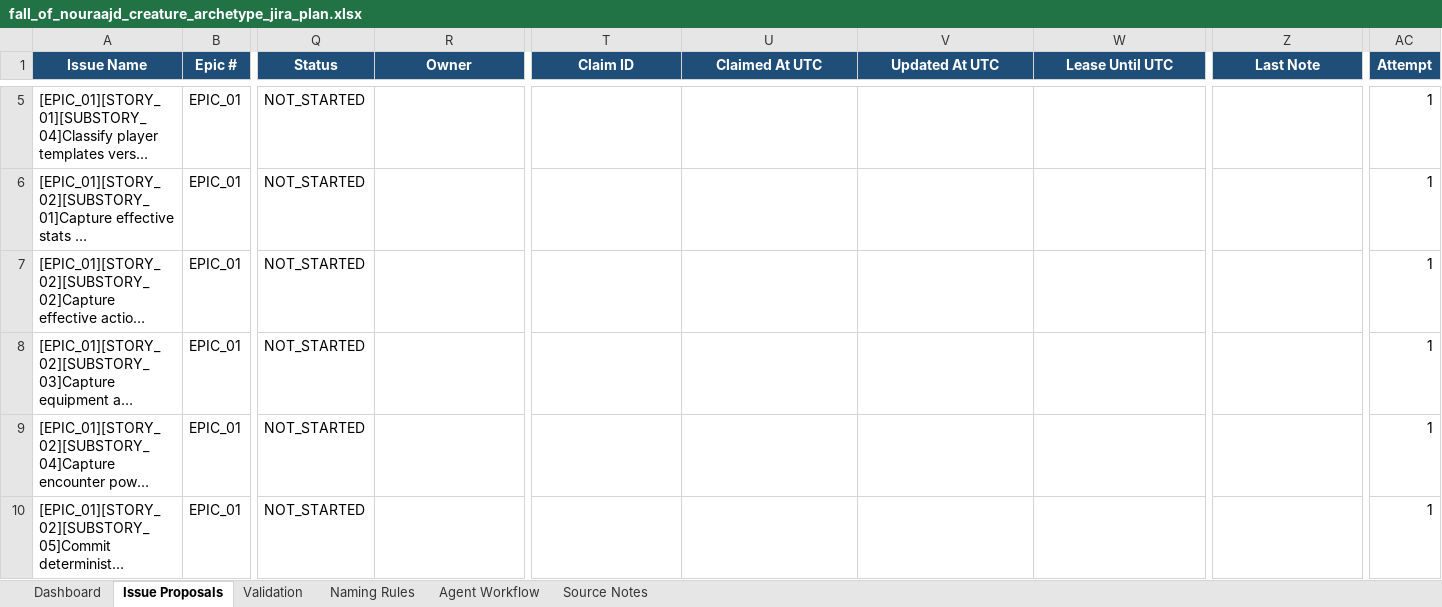
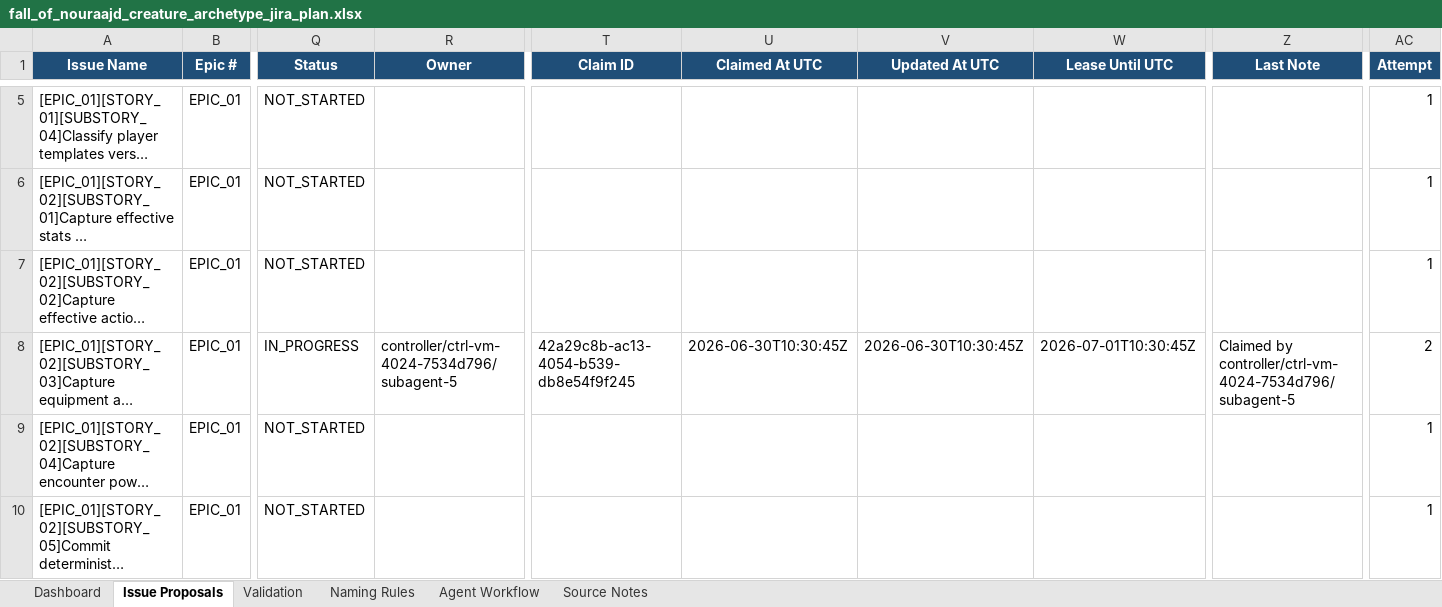
Before and after one commit to lisu188/fall-of-nouraajd, an Excel workbook: planning/fall_of_nouraajd_creature_archetype_jira_plan.xlsx, sheet Issue Proposals, drawn as a sheet; only a part is shown, gaps mark what is left out; long unchanged cells end in …; values as stored, in another font and other column widths than the file's, no borders; conditional formats and table styles not drawn; the diff names each change by its address in the sheet, - before the commit and + after, or states it on an @@ line.

```diff
--- a/planning/fall_of_nouraajd_creature_archetype_jira_plan.xlsx (sheet Issue Proposals)
+++ b/planning/fall_of_nouraajd_creature_archetype_jira_plan.xlsx (sheet Issue Proposals)
-Q8 (Status): NOT_STARTED
+Q8 (Status): IN_PROGRESS
-R8 (Owner): (empty)
+R8 (Owner): controller/ctrl-vm-4024-7534d796/subagent-5
-T8 (Claim ID): (empty)
+T8 (Claim ID): 42a29c8b-ac13-4054-b539-db8e54f9f245
-U8 (Claimed At UTC): (empty)
+U8 (Claimed At UTC): 2026-06-30T10:30:45Z
-V8 (Updated At UTC): (empty)
+V8 (Updated At UTC): 2026-06-30T10:30:45Z
-W8 (Lease Until UTC): (empty)
+W8 (Lease Until UTC): 2026-07-01T10:30:45Z
-Z8 (Last Note): (empty)
+Z8 (Last Note): Claimed by controller/ctrl-vm-4024-7534d796/subagent-5
-AC8 (Attempt): 1
+AC8 (Attempt): 2
```
